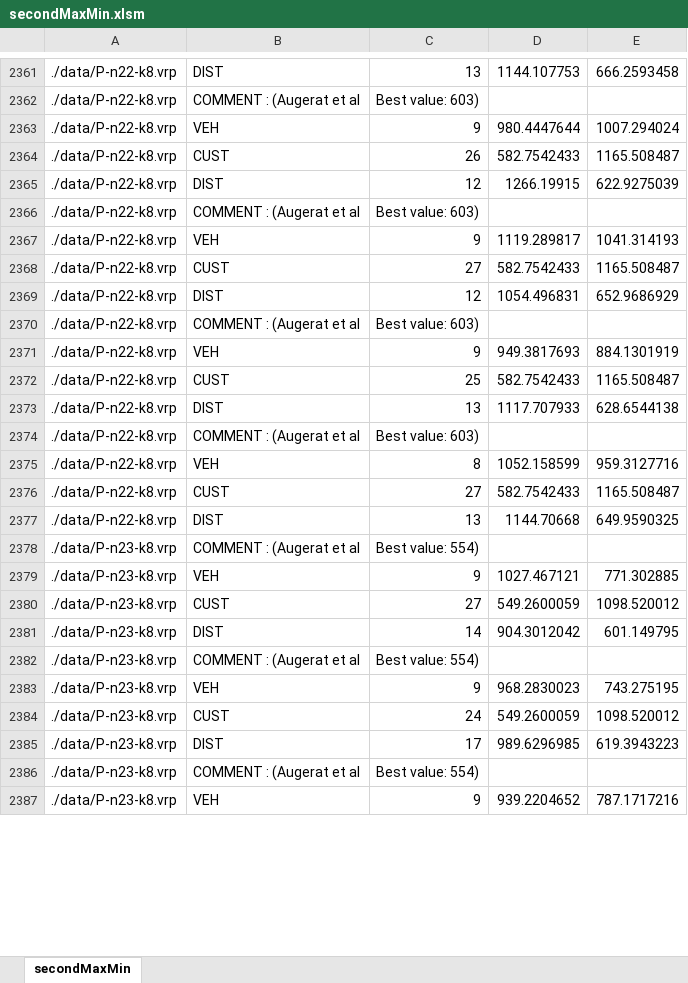
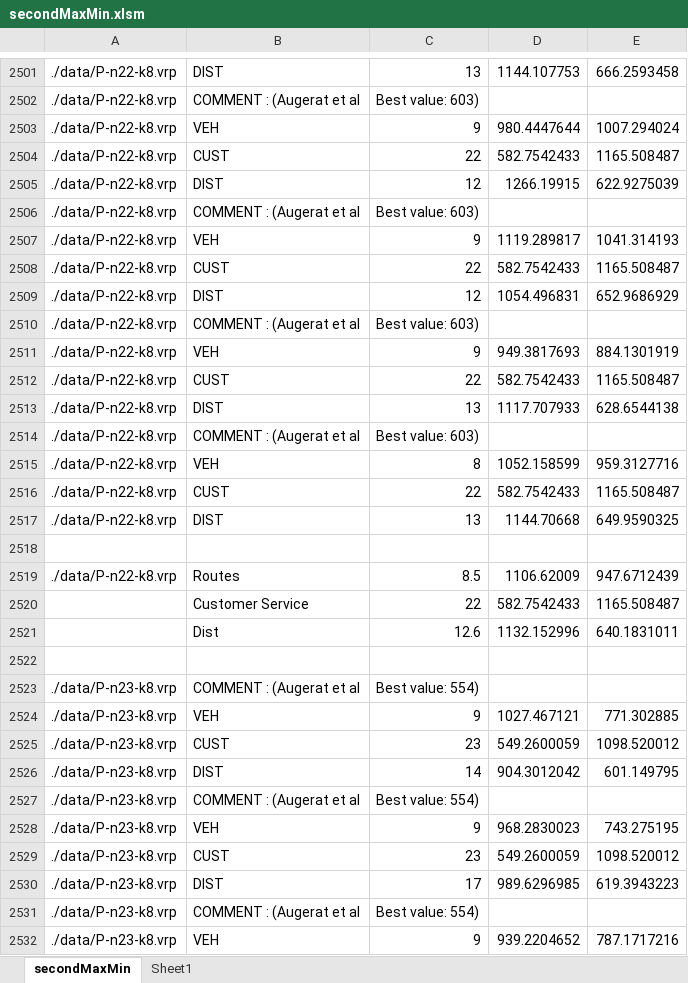
Before and after one commit to NeilUrquhart/book, an Excel workbook: Chapter 3/secondMaxMin.xlsm, sheet secondMaxMin, drawn as a sheet; only a part is shown, gaps mark what is left out; values as stored, in another font and other column widths than the file's, no borders; addresses are those after the commit; the diff covers the shown part only; the diff names each change by its address in the sheet, - before the commit and + after, or states it on an @@ line.

```diff
--- a/Chapter 3/secondMaxMin.xlsm (sheet secondMaxMin)
+++ b/Chapter 3/secondMaxMin.xlsm (sheet secondMaxMin)
+sheet tab: Sheet1
-C2504: 26
+C2504: 22
-C2508: 27
+C2508: 22
-C2512: 25
+C2512: 22
-C2516: 27
+C2516: 22
+row 2518: (empty)
+row 2519: ./data/P-n22-k8.vrp | Routes | 8.5 | 1106.62009 | 947.6712439
+row 2520:  | Customer Service | 22 | 582.7542433 | 1165.508487
+row 2521:  | Dist | 12.6 | 1132.152996 | 640.1831011
+row 2522: (empty)
-C2525: 27
+C2525: 23
-C2529: 24
+C2529: 23
```
Also changed, not shown: 229 added rows, 40 hidden or unhidden rows and 26 edited cells elsewhere in this sheet, 6 other files.
